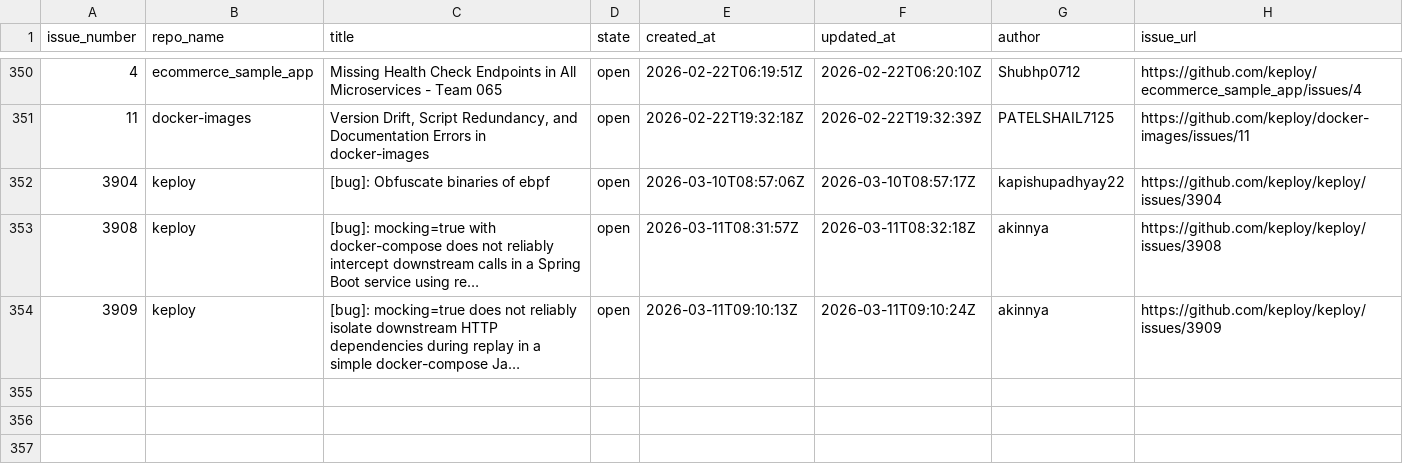
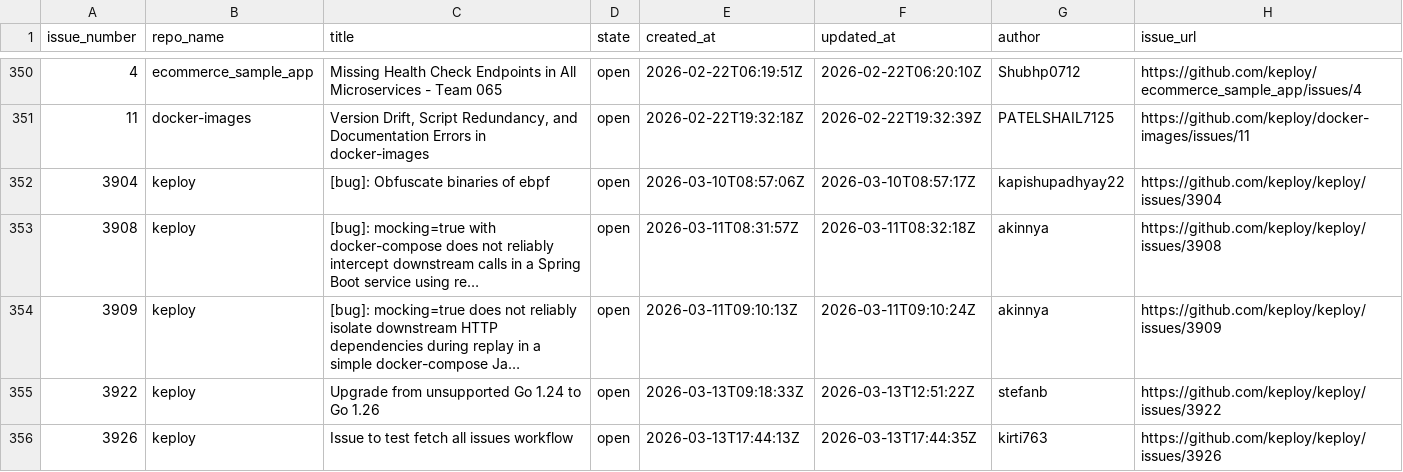
Before and after one commit to kirti763/keploy-flask-demo, a CSV file: data/new-issues.csv, drawn as a sheet; only a part is shown, gaps mark what is left out; long unchanged cells end in …; the diff names each change by its address in the sheet, - before the commit and + after, or states it on an @@ line.

```diff
--- a/data/new-issues.csv
+++ b/data/new-issues.csv
+row 355: 3922 | keploy | Upgrade from unsupported Go 1.24 to Go 1.26 | open | 2026-03-13T09:18:33Z | 2026-03-13T12:51:22Z | stefanb | https://github.com/keploy/keploy/issues/3922
+row 356: 3926 | keploy | Issue to test fetch all issues workflow | open | 2026-03-13T17:44:13Z | 2026-03-13T17:44:35Z | kirti763 | https://github.com/keploy/keploy/issues/3926
```
